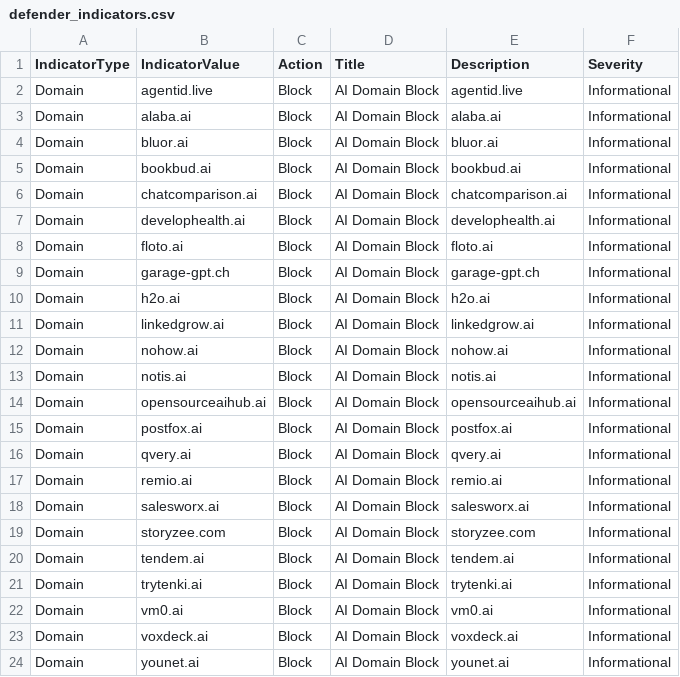
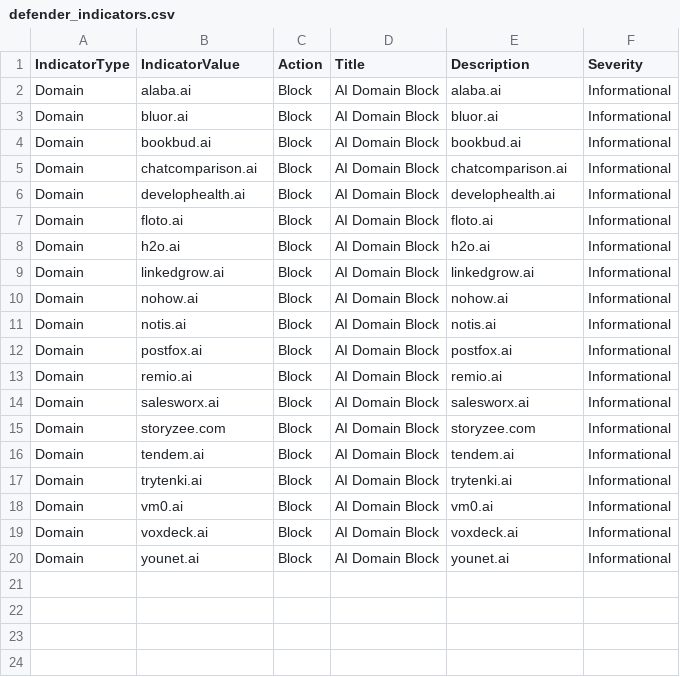
Before and after one commit to koensmink/AI-services-blockfeed-harvester, a CSV file: output/defender_indicators.csv, drawn as a sheet; the diff names each change by its address in the sheet, - before the commit and + after, or states it on an @@ line.

```diff
--- a/output/defender_indicators.csv
+++ b/output/defender_indicators.csv
-row 2: Domain | agentid.live | Block | AI Domain Block | agentid.live | Informational
-row 9: Domain | garage-gpt.ch | Block | AI Domain Block | garage-gpt.ch | Informational
-row 14: Domain | opensourceaihub.ai | Block | AI Domain Block | opensourceaihub.ai | Informational
-row 16: Domain | qvery.ai | Block | AI Domain Block | qvery.ai | Informational
```
Also changed, not shown: 5 other files.
